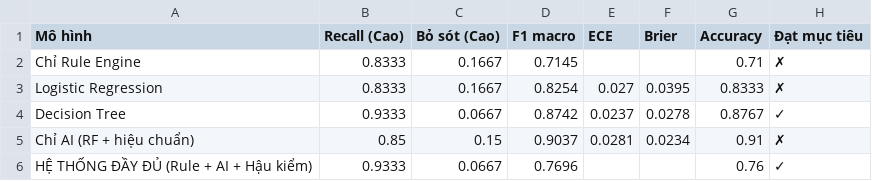
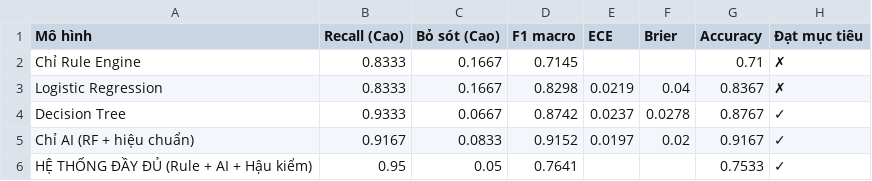
Before and after one commit to tunglam23113-cloud/breathsafe, a CSV file: ket_qua_so_sanh.csv, drawn as a sheet.

```diff
--- a/ket_qua_so_sanh.csv
+++ b/ket_qua_so_sanh.csv
@@ -2,5 +2,5 @@
 Chỉ Rule Engine,0.8333,0.1667,0.7145,,,0.71,✗
-Logistic Regression,0.8333,0.1667,0.8254,0.027,0.0395,0.8333,✗
+Logistic Regression,0.8333,0.1667,0.8298,0.0219,0.04,0.8367,✗
 Decision Tree,0.9333,0.0667,0.8742,0.0237,0.0278,0.8767,✓
-Chỉ AI (RF + hiệu chuẩn),0.85,0.15,0.9037,0.0281,0.0234,0.91,✗
-HỆ THỐNG ĐẦY ĐỦ (Rule + AI + Hậu kiểm),0.9333,0.0667,0.7696,,,0.76,✓
+Chỉ AI (RF + hiệu chuẩn),0.9167,0.0833,0.9152,0.0197,0.02,0.9167,✓
+HỆ THỐNG ĐẦY ĐỦ (Rule + AI + Hậu kiểm),0.95,0.05,0.7641,,,0.7533,✓
```
Also changed, not shown: 16 other files.
